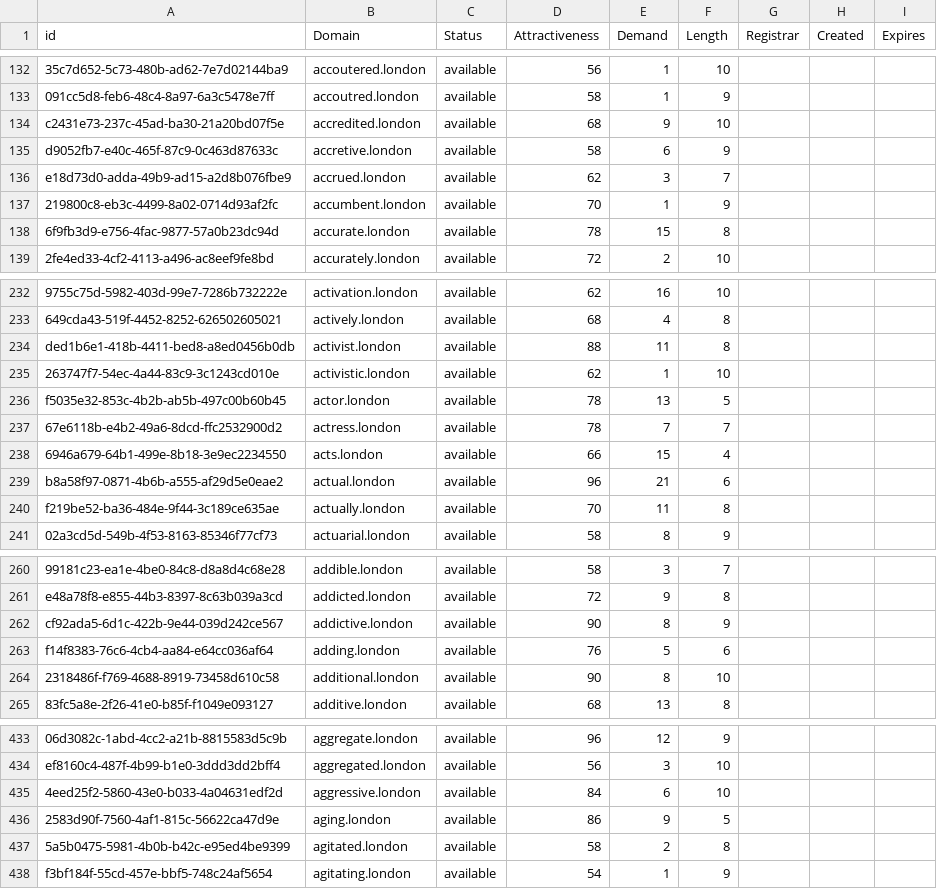
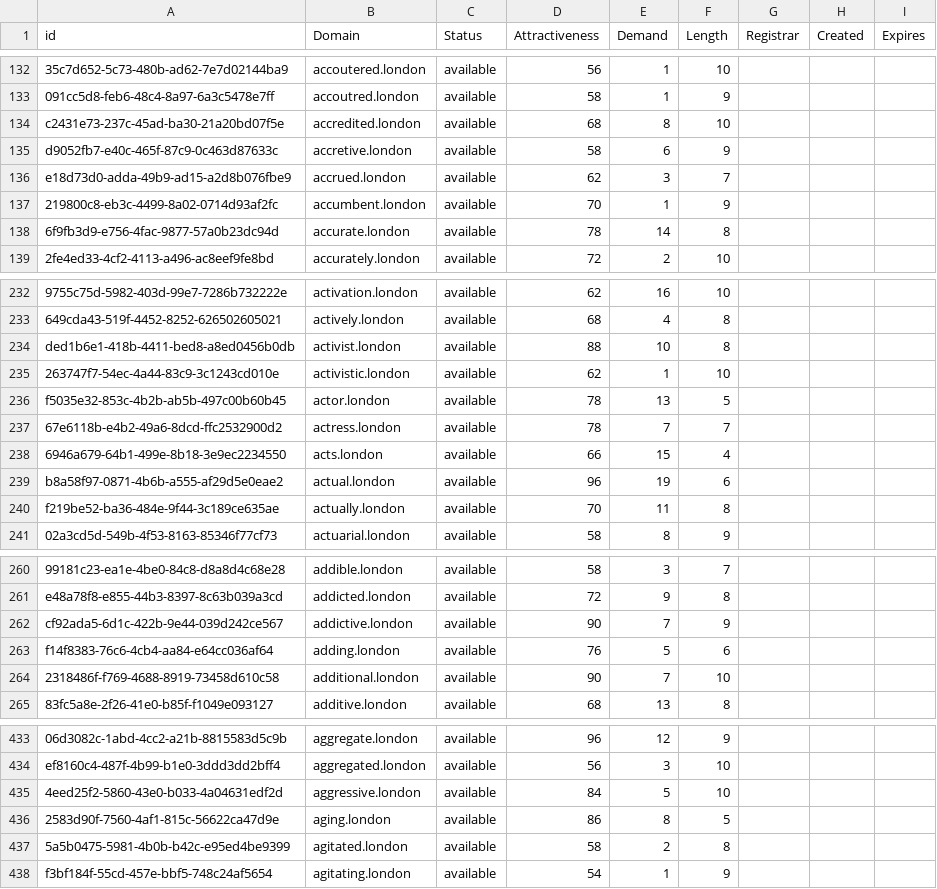
Before and after one commit to UniqueDomains/london-oneword-domains, a CSV file: london.csv, drawn as a sheet; only a part is shown, gaps mark what is left out; the diff covers the shown part only; the diff names each change by its address in the sheet, - before the commit and + after, or states it on an @@ line.

```diff
--- a/london.csv
+++ b/london.csv
-E134 (Demand): 9
+E134 (Demand): 8
-E138 (Demand): 15
+E138 (Demand): 14
-E234 (Demand): 11
+E234 (Demand): 10
-E239 (Demand): 21
+E239 (Demand): 19
-E262 (Demand): 8
+E262 (Demand): 7
-E264 (Demand): 8
+E264 (Demand): 7
-E435 (Demand): 6
+E435 (Demand): 5
-E436 (Demand): 9
+E436 (Demand): 8
```
Also changed, not shown: 1 removed row and 88 edited cells elsewhere in this file, 2 other files.
